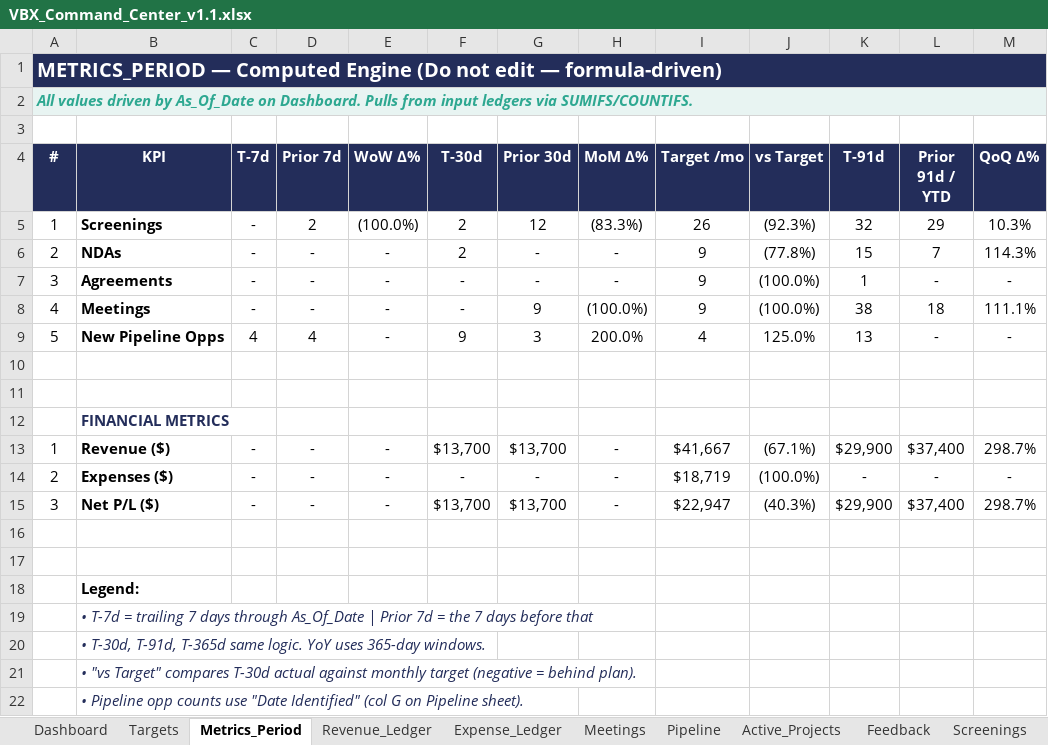
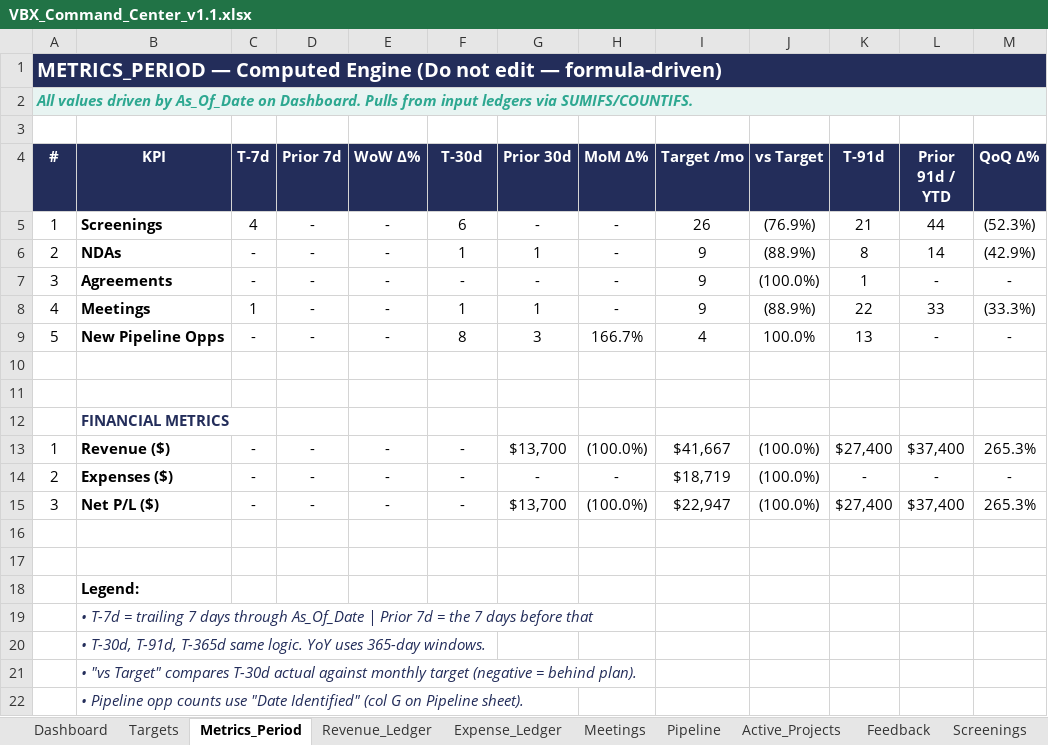
Before and after one commit to khaaliswooden-max/vbx-cc, an Excel workbook: VBX_Command_Center_v1.1.xlsx, sheet Metrics_Period, drawn as a sheet; only a part is shown; values as stored, in another font and other column widths than the file's, no borders; conditional formats not drawn; the diff names each change by its address in the sheet, - before the commit and + after, or states it on an @@ line.

```diff
--- a/VBX_Command_Center_v1.1.xlsx (sheet Metrics_Period)
+++ b/VBX_Command_Center_v1.1.xlsx (sheet Metrics_Period)
-C5 (T-7d): -
+C5 (T-7d): 4
-D5 (Prior 7d): 2
+D5 (Prior 7d): -
-E5 (WoW Δ%): (100.0%)
+E5 (WoW Δ%): -
-F5 (T-30d): 2
+F5 (T-30d): 6
-G5 (Prior 30d): 12
+G5 (Prior 30d): -
-H5 (MoM Δ%): (83.3%)
+H5 (MoM Δ%): -
-J5 (vs Target): (92.3%)
+J5 (vs Target): (76.9%)
-K5 (T-91d): 32
+K5 (T-91d): 21
-L5 (Prior 91d / YTD): 29
+L5 (Prior 91d / YTD): 44
-M5 (QoQ Δ%): 10.3%
+M5 (QoQ Δ%): (52.3%)
-F6 (T-30d): 2
+F6 (T-30d): 1
-G6 (Prior 30d): -
+G6 (Prior 30d): 1
-J6 (vs Target): (77.8%)
+J6 (vs Target): (88.9%)
-K6 (T-91d): 15
+K6 (T-91d): 8
-L6 (Prior 91d / YTD): 7
+L6 (Prior 91d / YTD): 14
-M6 (QoQ Δ%): 114.3%
+M6 (QoQ Δ%): (42.9%)
-C8 (T-7d): -
+C8 (T-7d): 1
-F8 (T-30d): -
+F8 (T-30d): 1
-G8 (Prior 30d): 9
+G8 (Prior 30d): 1
-H8 (MoM Δ%): (100.0%)
+H8 (MoM Δ%): -
-J8 (vs Target): (100.0%)
+J8 (vs Target): (88.9%)
-K8 (T-91d): 38
+K8 (T-91d): 22
-L8 (Prior 91d / YTD): 18
+L8 (Prior 91d / YTD): 33
-M8 (QoQ Δ%): 111.1%
+M8 (QoQ Δ%): (33.3%)
-C9 (T-7d): 4
+C9 (T-7d): -
-D9 (Prior 7d): 4
+D9 (Prior 7d): -
-F9 (T-30d): 9
+F9 (T-30d): 8
-H9 (MoM Δ%): 200.0%
+H9 (MoM Δ%): 166.7%
-J9 (vs Target): 125.0%
+J9 (vs Target): 100.0%
-F13 (T-30d): $13,700
+F13 (T-30d): -
-H13 (MoM Δ%): -
+H13 (MoM Δ%): (100.0%)
-J13 (vs Target): (67.1%)
+J13 (vs Target): (100.0%)
-K13 (T-91d): $29,900
+K13 (T-91d): $27,400
-M13 (QoQ Δ%): 298.7%
+M13 (QoQ Δ%): 265.3%
-F15 (T-30d): $13,700
+F15 (T-30d): -
-H15 (MoM Δ%): -
+H15 (MoM Δ%): (100.0%)
-J15 (vs Target): (40.3%)
+J15 (vs Target): (100.0%)
-K15 (T-91d): $29,900
+K15 (T-91d): $27,400
-M15 (QoQ Δ%): 298.7%
+M15 (QoQ Δ%): 265.3%
```
Also changed, not shown: sheet Dashboard, sheet Screenings, sheet Meetings, sheet Pipeline, 1 other file.
